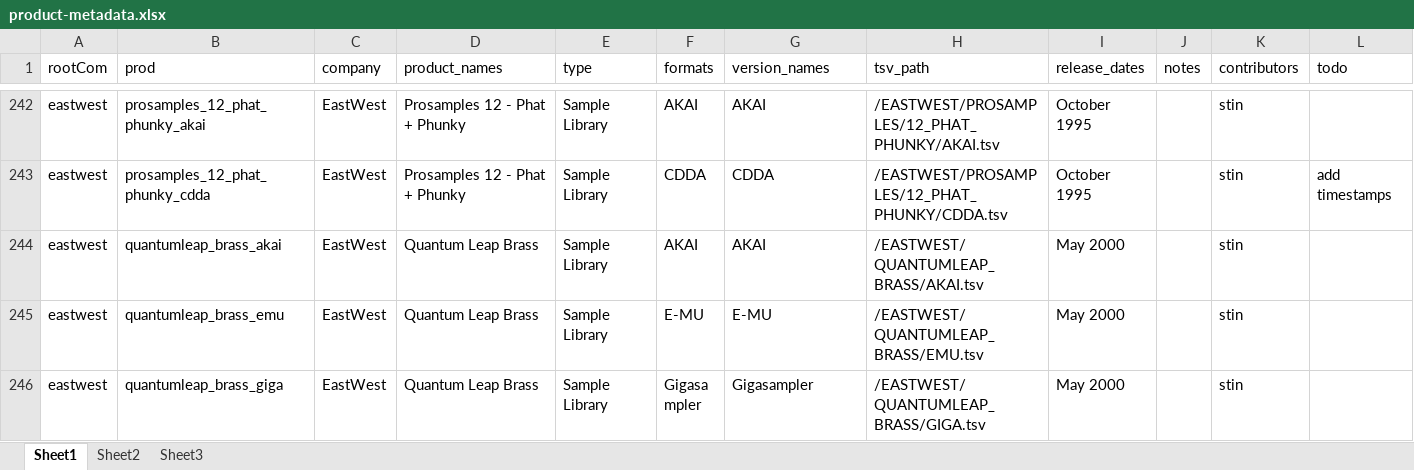
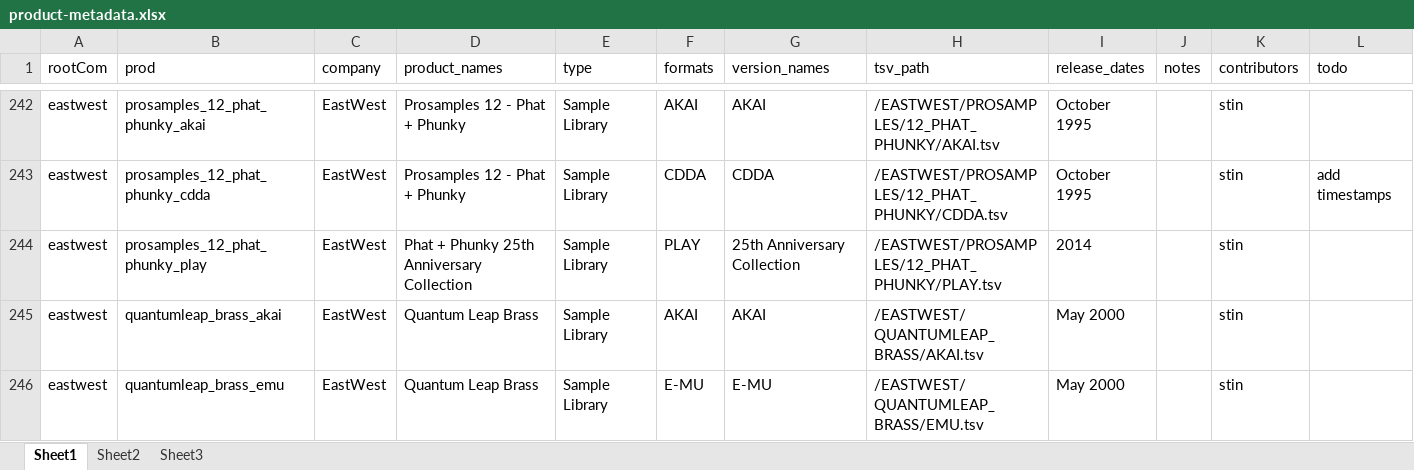
Before and after one commit to stin-n/every-path-ever, an Excel workbook: tools/metastuff/product-metadata.xlsx, sheet Sheet1, drawn as a sheet; only a part is shown, gaps mark what is left out; the shorter side is filled out with more unchanged rows; values as stored, in another font and other column widths than the file's, no borders; the diff names each change by its address in the sheet, - before the commit and + after, or states it on an @@ line.

Commit message:
phat+phunky 25th anniversary collection

```diff
--- a/tools/metastuff/product-metadata.xlsx (sheet Sheet1)
+++ b/tools/metastuff/product-metadata.xlsx (sheet Sheet1)
+row 244: eastwest | prosamples_12_phat_phunky_play | EastWest | Phat + Phunky 25th Anniversary Collection | Sample Library | PLAY | 25th Anniversary Collection | /EASTWEST/PROSAMPLES/12_PHAT_PHUNKY/PLAY.tsv | 2014 |  | stin
```
Also changed, not shown: 2 other files.
